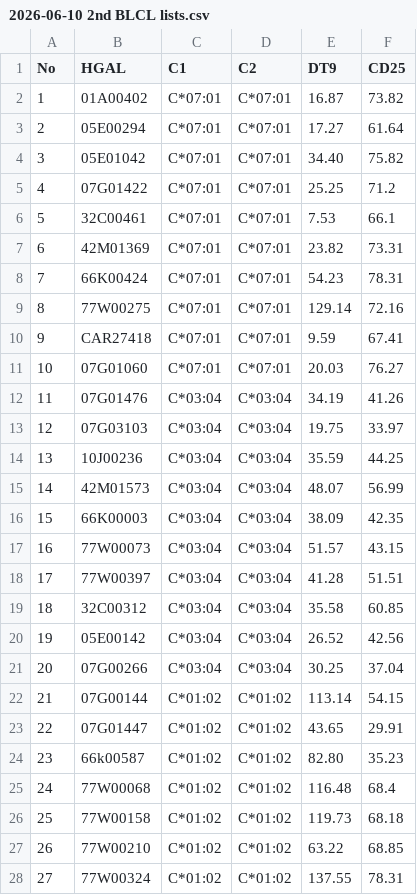
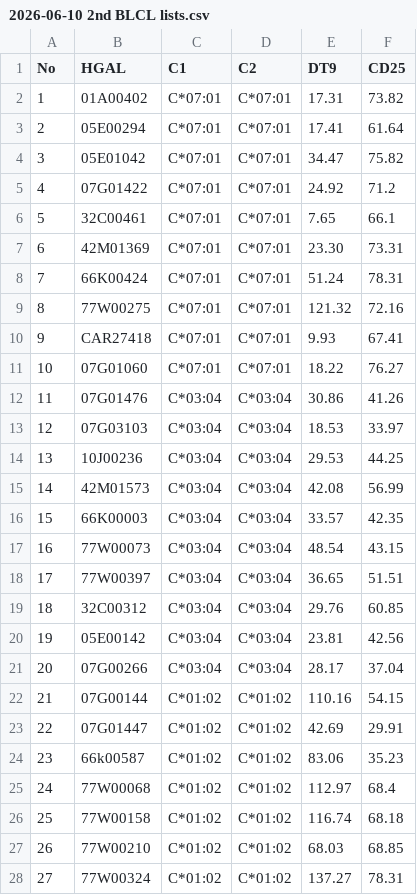
Before and after one commit to olivered30/NK-CELL, a CSV file: KIR2D/2026-06-10 2nd BLCL lists.csv, drawn as a sheet; only a part is shown; the diff covers the shown part only.

```diff
--- a/KIR2D/2026-06-10 2nd BLCL lists.csv
+++ b/KIR2D/2026-06-10 2nd BLCL lists.csv
@@ -1,28 +1,28 @@
 No,HGAL,C1,C2,DT9,CD25
-1,01A00402,C*07:01,C*07:01,16.87,73.82
-2,05E00294,C*07:01,C*07:01,17.27,61.64
-3,05E01042,C*07:01,C*07:01,34.40,75.82
-4,07G01422,C*07:01,C*07:01,25.25,71.2
-5,32C00461,C*07:01,C*07:01,7.53,66.1
-6,42M01369,C*07:01,C*07:01,23.82,73.31
-7,66K00424,C*07:01,C*07:01,54.23,78.31
-8,77W00275,C*07:01,C*07:01,129.14,72.16
-9,CAR27418,C*07:01,C*07:01,9.59,67.41
-10,07G01060,C*07:01,C*07:01,20.03,76.27
-11,07G01476,C*03:04,C*03:04,34.19,41.26
-12,07G03103,C*03:04,C*03:04,19.75,33.97
-13,10J00236,C*03:04,C*03:04,35.59,44.25
-14,42M01573,C*03:04,C*03:04,48.07,56.99
-15,66K00003,C*03:04,C*03:04,38.09,42.35
-16,77W00073,C*03:04,C*03:04,51.57,43.15
-17,77W00397,C*03:04,C*03:04,41.28,51.51
-18,32C00312,C*03:04,C*03:04,35.58,60.85
-19,05E00142,C*03:04,C*03:04,26.52,42.56
-20,07G00266,C*03:04,C*03:04,30.25,37.04
-21,07G00144,C*01:02,C*01:02,113.14,54.15
-22,07G01447,C*01:02,C*01:02,43.65,29.91
-23,66k00587,C*01:02,C*01:02,82.80,35.23
-24,77W00068,C*01:02,C*01:02,116.48,68.4
-25,77W00158,C*01:02,C*01:02,119.73,68.18
-26,77W00210,C*01:02,C*01:02,63.22,68.85
-27,77W00324,C*01:02,C*01:02,137.55,78.31
+1,01A00402,C*07:01,C*07:01,17.31,73.82
+2,05E00294,C*07:01,C*07:01,17.41,61.64
+3,05E01042,C*07:01,C*07:01,34.47,75.82
+4,07G01422,C*07:01,C*07:01,24.92,71.2
+5,32C00461,C*07:01,C*07:01,7.65,66.1
+6,42M01369,C*07:01,C*07:01,23.30,73.31
+7,66K00424,C*07:01,C*07:01,51.24,78.31
+8,77W00275,C*07:01,C*07:01,121.32,72.16
+9,CAR27418,C*07:01,C*07:01,9.93,67.41
+10,07G01060,C*07:01,C*07:01,18.22,76.27
+11,07G01476,C*03:04,C*03:04,30.86,41.26
+12,07G03103,C*03:04,C*03:04,18.53,33.97
+13,10J00236,C*03:04,C*03:04,29.53,44.25
+14,42M01573,C*03:04,C*03:04,42.08,56.99
+15,66K00003,C*03:04,C*03:04,33.57,42.35
+16,77W00073,C*03:04,C*03:04,48.54,43.15
+17,77W00397,C*03:04,C*03:04,36.65,51.51
+18,32C00312,C*03:04,C*03:04,29.76,60.85
+19,05E00142,C*03:04,C*03:04,23.81,42.56
+20,07G00266,C*03:04,C*03:04,28.17,37.04
+21,07G00144,C*01:02,C*01:02,110.16,54.15
+22,07G01447,C*01:02,C*01:02,42.69,29.91
+23,66k00587,C*01:02,C*01:02,83.06,35.23
+24,77W00068,C*01:02,C*01:02,112.97,68.4
+25,77W00158,C*01:02,C*01:02,116.74,68.18
+26,77W00210,C*01:02,C*01:02,68.03,68.85
+27,77W00324,C*01:02,C*01:02,137.27,78.31
```
Also changed, not shown: 164 edited cells elsewhere in this file, KIR2D/2026-06-10 2nd BLCL lists_2DL3.csv.
